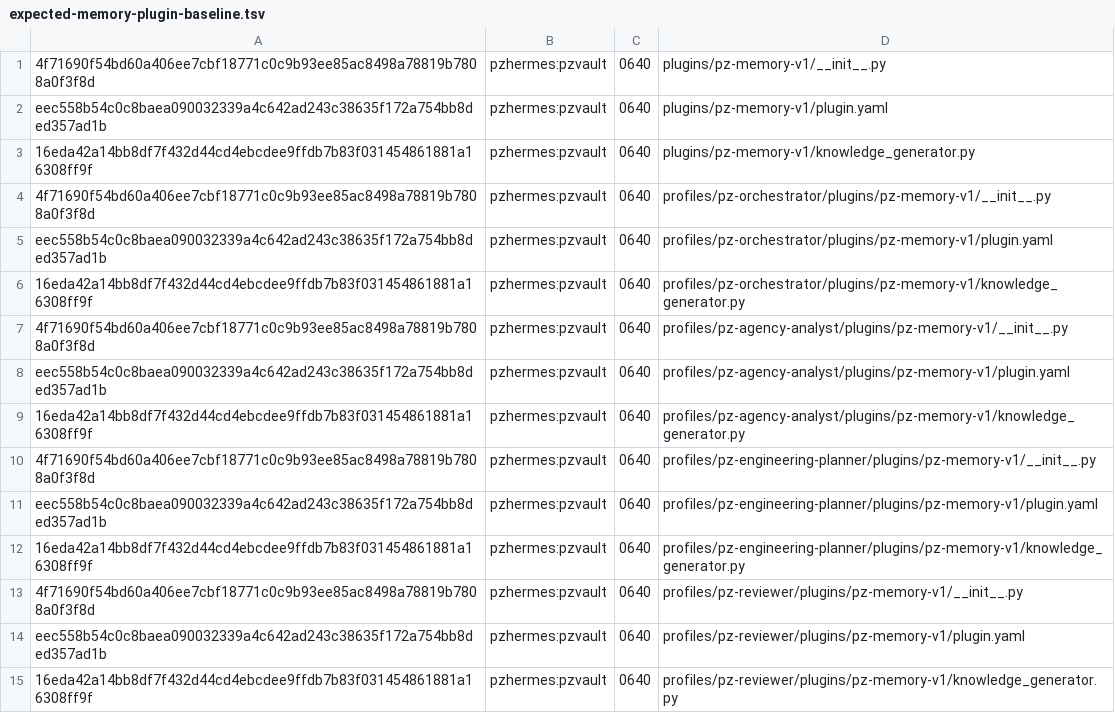
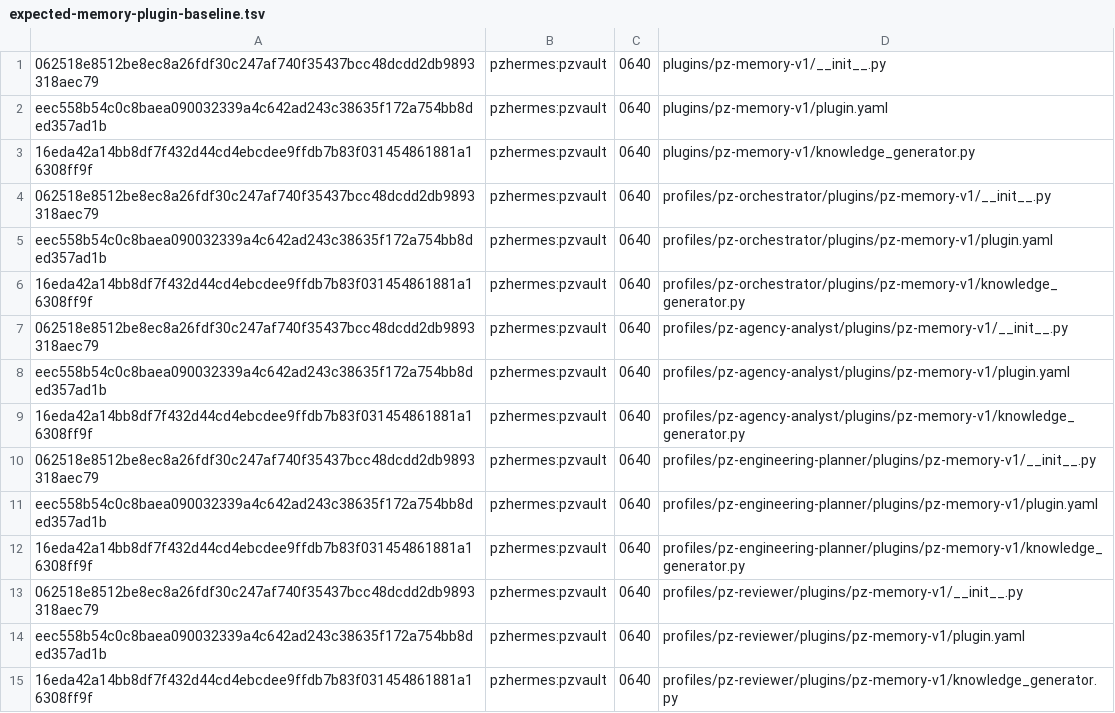
Before and after one commit to MehmetSengur/pikselzone-memory-os, a TSV file: policy/expected-memory-plugin-baseline.tsv, drawn as a sheet.

```diff
--- a/policy/expected-memory-plugin-baseline.tsv
+++ b/policy/expected-memory-plugin-baseline.tsv
@@ -1,14 +1,14 @@
-4f71690f54bd60a406ee7cbf18771c0c9b93ee85ac8498a78819b7808a0f3f8d	pzhermes:pzvault	0640	plugins/pz-memory-v1/__init__.py
+062518e8512be8ec8a26fdf30c247af740f35437bcc48dcdd2db9893318aec79	pzhermes:pzvault	0640	plugins/pz-memory-v1/__init__.py
 eec558b54c0c8baea090032339a4c642ad243c38635f172a754bb8ded357ad1b	pzhermes:pzvault	0640	plugins/pz-memory-v1/plugin.yaml
 16eda42a14bb8df7f432d44cd4ebcdee9ffdb7b83f031454861881a16308ff9f	pzhermes:pzvault	0640	plugins/pz-memory-v1/knowledge_generator.py
-4f71690f54bd60a406ee7cbf18771c0c9b93ee85ac8498a78819b7808a0f3f8d	pzhermes:pzvault	0640	profiles/pz-orchestrator/plugins/pz-memory-v1/__init__.py
+062518e8512be8ec8a26fdf30c247af740f35437bcc48dcdd2db9893318aec79	pzhermes:pzvault	0640	profiles/pz-orchestrator/plugins/pz-memory-v1/__init__.py
 eec558b54c0c8baea090032339a4c642ad243c38635f172a754bb8ded357ad1b	pzhermes:pzvault	0640	profiles/pz-orchestrator/plugins/pz-memory-v1/plugin.yaml
 16eda42a14bb8df7f432d44cd4ebcdee9ffdb7b83f031454861881a16308ff9f	pzhermes:pzvault	0640	profiles/pz-orchestrator/plugins/pz-memory-v1/knowledge_generator.py
-4f71690f54bd60a406ee7cbf18771c0c9b93ee85ac8498a78819b7808a0f3f8d	pzhermes:pzvault	0640	profiles/pz-agency-analyst/plugins/pz-memory-v1/__init__.py
+062518e8512be8ec8a26fdf30c247af740f35437bcc48dcdd2db9893318aec79	pzhermes:pzvault	0640	profiles/pz-agency-analyst/plugins/pz-memory-v1/__init__.py
 eec558b54c0c8baea090032339a4c642ad243c38635f172a754bb8ded357ad1b	pzhermes:pzvault	0640	profiles/pz-agency-analyst/plugins/pz-memory-v1/plugin.yaml
 16eda42a14bb8df7f432d44cd4ebcdee9ffdb7b83f031454861881a16308ff9f	pzhermes:pzvault	0640	profiles/pz-agency-analyst/plugins/pz-memory-v1/knowledge_generator.py
-4f71690f54bd60a406ee7cbf18771c0c9b93ee85ac8498a78819b7808a0f3f8d	pzhermes:pzvault	0640	profiles/pz-engineering-planner/plugins/pz-memory-v1/__init__.py
+062518e8512be8ec8a26fdf30c247af740f35437bcc48dcdd2db9893318aec79	pzhermes:pzvault	0640	profiles/pz-engineering-planner/plugins/pz-memory-v1/__init__.py
 eec558b54c0c8baea090032339a4c642ad243c38635f172a754bb8ded357ad1b	pzhermes:pzvault	0640	profiles/pz-engineering-planner/plugins/pz-memory-v1/plugin.yaml
 16eda42a14bb8df7f432d44cd4ebcdee9ffdb7b83f031454861881a16308ff9f	pzhermes:pzvault	0640	profiles/pz-engineering-planner/plugins/pz-memory-v1/knowledge_generator.py
-4f71690f54bd60a406ee7cbf18771c0c9b93ee85ac8498a78819b7808a0f3f8d	pzhermes:pzvault	0640	profiles/pz-reviewer/plugins/pz-memory-v1/__init__.py
+062518e8512be8ec8a26fdf30c247af740f35437bcc48dcdd2db9893318aec79	pzhermes:pzvault	0640	profiles/pz-reviewer/plugins/pz-memory-v1/__init__.py
 eec558b54c0c8baea090032339a4c642ad243c38635f172a754bb8ded357ad1b	pzhermes:pzvault	0640	profiles/pz-reviewer/plugins/pz-memory-v1/plugin.yaml
```
Also changed, not shown: 4 other files.
